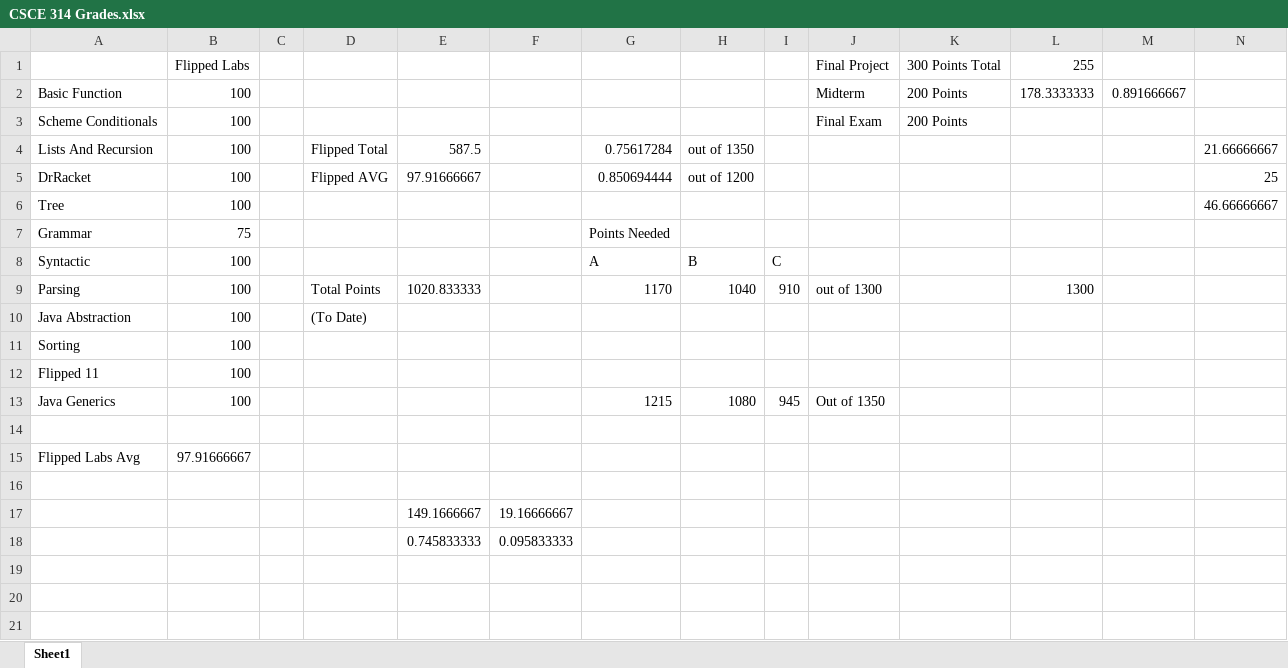
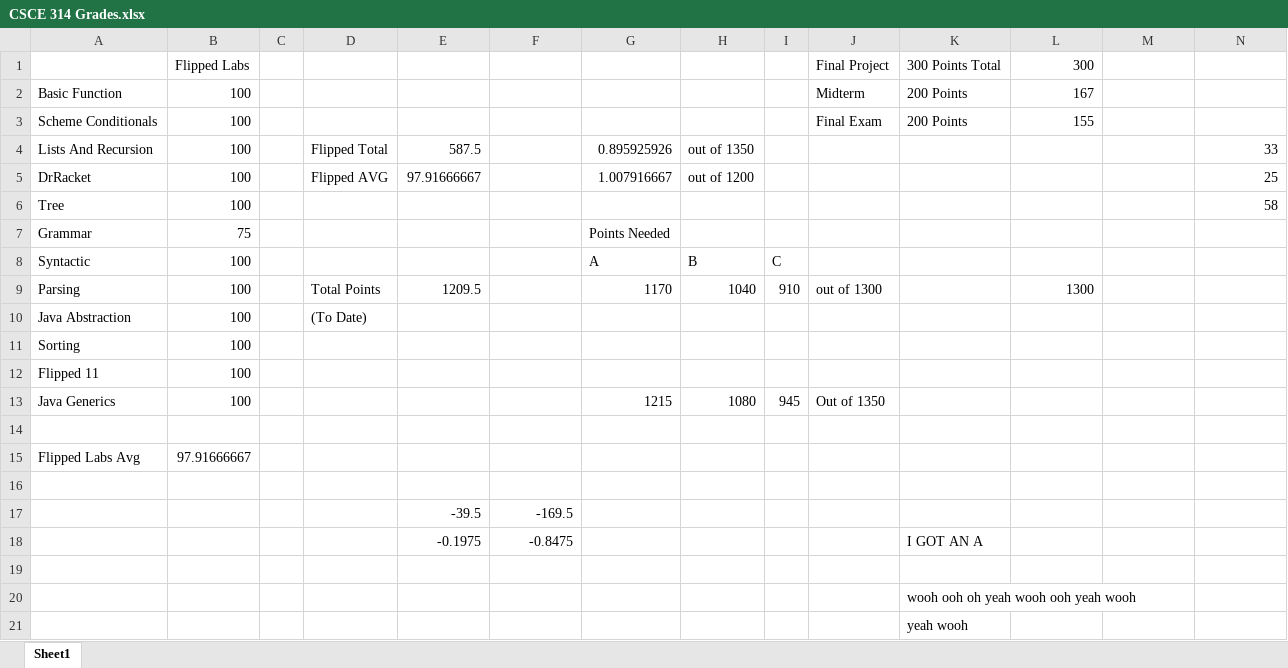
Before and after one commit to hncleary/CSCE-314, an Excel workbook: CSCE 314 Grades.xlsx, sheet Sheet1, drawn as a sheet; values as stored, in another font and other column widths than the file's, no borders; removed rows and columns are numbered as before the commit, all else as after; the diff names each change by its address in the sheet, - before the commit and + after, or states it on an @@ line.

```diff
--- a/CSCE 314 Grades.xlsx (sheet Sheet1)
+++ b/CSCE 314 Grades.xlsx (sheet Sheet1)
-L1: 255
+L1: 300
-L2: 178.3333333
+L2: 167
-M2: 0.891666667
+M2: (empty)
-L3: (empty)
+L3: 155
-G4: 0.75617284
+G4: 0.895925926
-N4: 21.66666667
+N4: 33
-G5: 0.850694444
+G5: 1.007916667
-N6: 46.66666667
+N6: 58
-E9: 1020.833333
+E9: 1209.5
-row 17:  |  |  |  | 149.1666667 | 19.16666667
+row 17:  |  |  |  | -39.5 | -169.5
+row 18:  |  |  |  | -0.1975 | -0.8475 |  |  |  |  | I GOT AN A
-row 19:  |  |  |  | 0.745833333 | 0.095833333
+row 19: (empty)
+row 20:  |  |  |  |  |  |  |  |  |  | wooh ooh oh yeah wooh ooh yeah wooh
+row 21:  |  |  |  |  |  |  |  |  |  | yeah wooh
```
Also changed, not shown: 4 other files.
